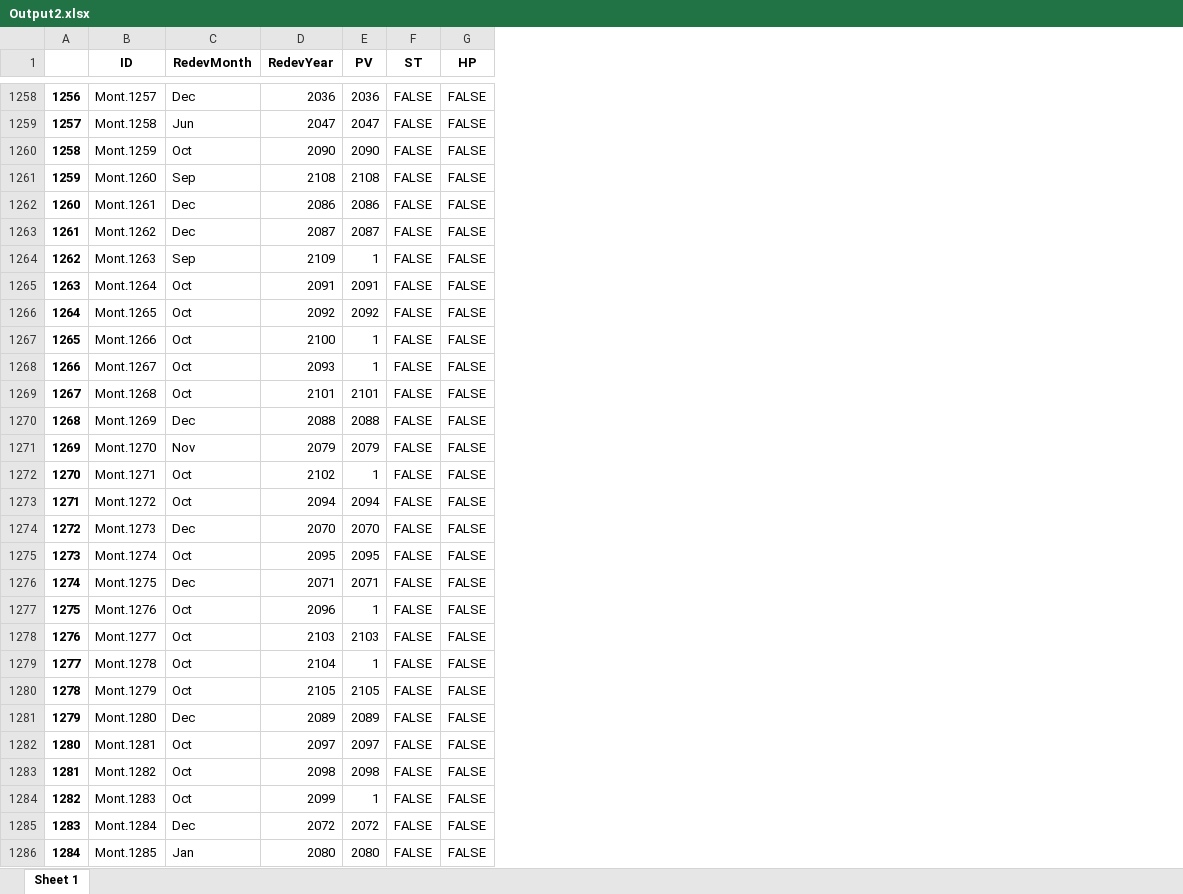
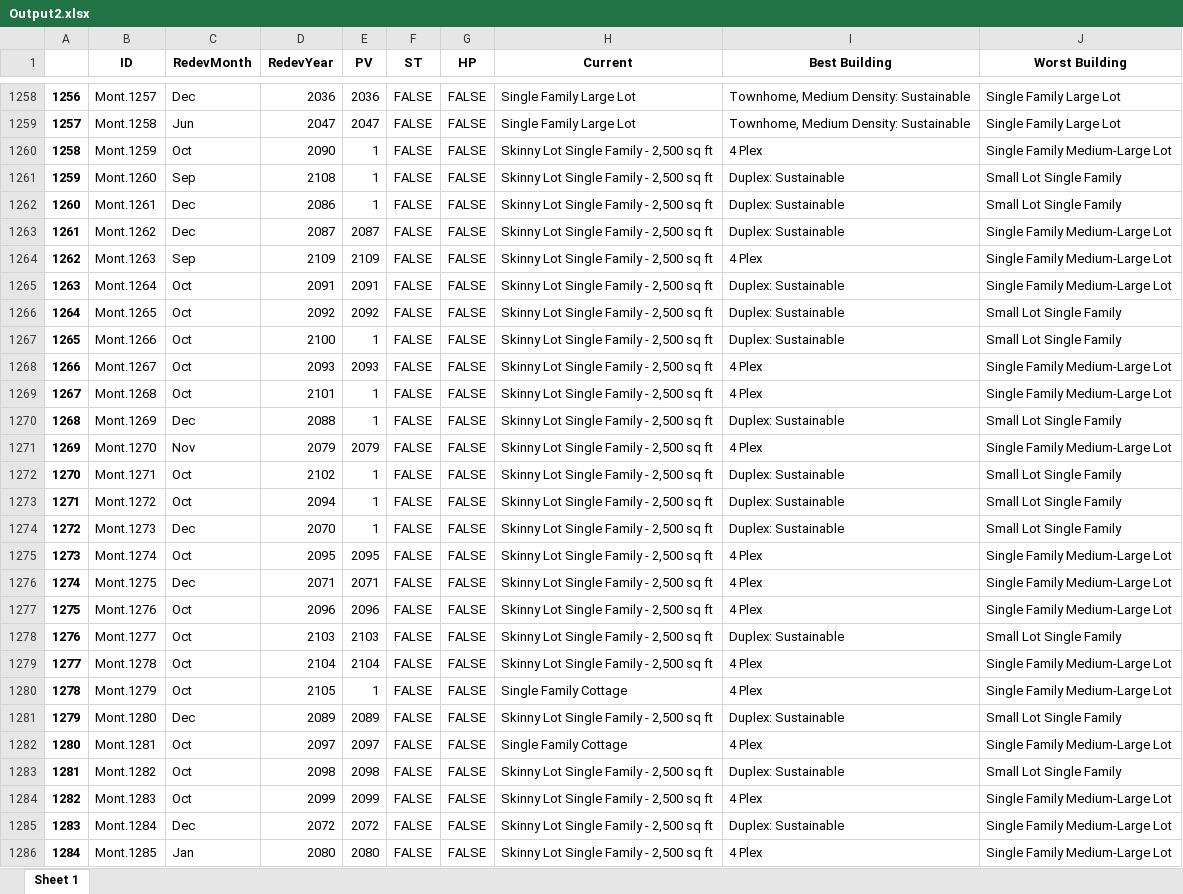
Before and after one commit to edwardmbata/FSET-2020, an Excel workbook: Output2.xlsx, sheet Sheet 1, drawn as a sheet; only a part is shown, gaps mark what is left out; values as stored, in another font and other column widths than the file's, no borders; the diff covers the shown part only; the diff names each change by its address in the sheet, - before the commit and + after, or states it on an @@ line.

```diff
--- a/Output2.xlsx (sheet Sheet 1)
+++ b/Output2.xlsx (sheet Sheet 1)
+column H (Current), rows 1258-1286: Single Family Large Lot | Single Family Large Lot | Skinny Lot Single Family - 2,500 sq ft | Skinny Lot Single Family - 2,500 sq ft | Skinny Lot Single Family - 2,500 sq ft | Skinny Lot Single Family - 2,500 sq ft | Skinny Lot Single Family - 2,500 sq ft | Skinny Lot Single Family - 2,500 sq ft | Skinny Lot Single Family - 2,500 sq ft | Skinny Lot Single Family - 2,500 sq ft | Skinny Lot Single Family - 2,500 sq ft | Skinny Lot Single Family - 2,500 sq ft | Skinny Lot Single Family - 2,500 sq ft | Skinny Lot Single Family - 2,500 sq ft | Skinny Lot Single Family - 2,500 sq ft | Skinny Lot Single Family - 2,500 sq ft | Skinny Lot Single Family - 2,500 sq ft | Skinny Lot Single Family - 2,500 sq ft | Skinny Lot Single Family - 2,500 sq ft | Skinny Lot Single Family - 2,500 sq ft | Skinny Lot Single Family - 2,500 sq ft | Skinny Lot Single Family - 2,500 sq ft | Single Family Cottage | Skinny Lot Single Family - 2,500 sq ft | Single Family Cottage | Skinny Lot Single Family - 2,500 sq ft | Skinny Lot Single Family - 2,500 sq ft | Skinny Lot Single Family - 2,500 sq ft | Skinny Lot Single Family - 2,500 sq ft
+column I (Best Building), rows 1258-1286: Townhome, Medium Density: Sustainable | Townhome, Medium Density: Sustainable | 4 Plex | Duplex: Sustainable | Duplex: Sustainable | Duplex: Sustainable | 4 Plex | Duplex: Sustainable | Duplex: Sustainable | Duplex: Sustainable | 4 Plex | 4 Plex | Duplex: Sustainable | 4 Plex | Duplex: Sustainable | Duplex: Sustainable | Duplex: Sustainable | 4 Plex | 4 Plex | 4 Plex | Duplex: Sustainable | 4 Plex | 4 Plex | Duplex: Sustainable | 4 Plex | Duplex: Sustainable | 4 Plex | Duplex: Sustainable | 4 Plex
+column J (Worst Building), rows 1258-1286: Single Family Large Lot | Single Family Large Lot | Single Family Medium-Large Lot | Small Lot Single Family | Small Lot Single Family | Single Family Medium-Large Lot | Single Family Medium-Large Lot | Single Family Medium-Large Lot | Small Lot Single Family | Small Lot Single Family | Single Family Medium-Large Lot | Single Family Medium-Large Lot | Small Lot Single Family | Single Family Medium-Large Lot | Small Lot Single Family | Small Lot Single Family | Small Lot Single Family | Single Family Medium-Large Lot | Single Family Medium-Large Lot | Single Family Medium-Large Lot | Small Lot Single Family | Single Family Medium-Large Lot | Single Family Medium-Large Lot | Small Lot Single Family | Single Family Medium-Large Lot | Small Lot Single Family | Single Family Medium-Large Lot | Single Family Medium-Large Lot | Single Family Medium-Large Lot
-E1260 (PV): 2090
+E1260 (PV): 1
-E1261 (PV): 2108
+E1261 (PV): 1
-E1262 (PV): 2086
+E1262 (PV): 1
-E1264 (PV): 1
+E1264 (PV): 2109
-E1268 (PV): 1
+E1268 (PV): 2093
-E1269 (PV): 2101
+E1269 (PV): 1
-E1270 (PV): 2088
+E1270 (PV): 1
-E1273 (PV): 2094
+E1273 (PV): 1
-E1274 (PV): 2070
+E1274 (PV): 1
-E1277 (PV): 1
+E1277 (PV): 2096
-E1279 (PV): 1
+E1279 (PV): 2104
-E1280 (PV): 2105
+E1280 (PV): 1
-E1284 (PV): 1
+E1284 (PV): 2099
```
Also changed, not shown: 338 edited cells and cell formats elsewhere in this sheet, output.xlsx, 1 other file.
